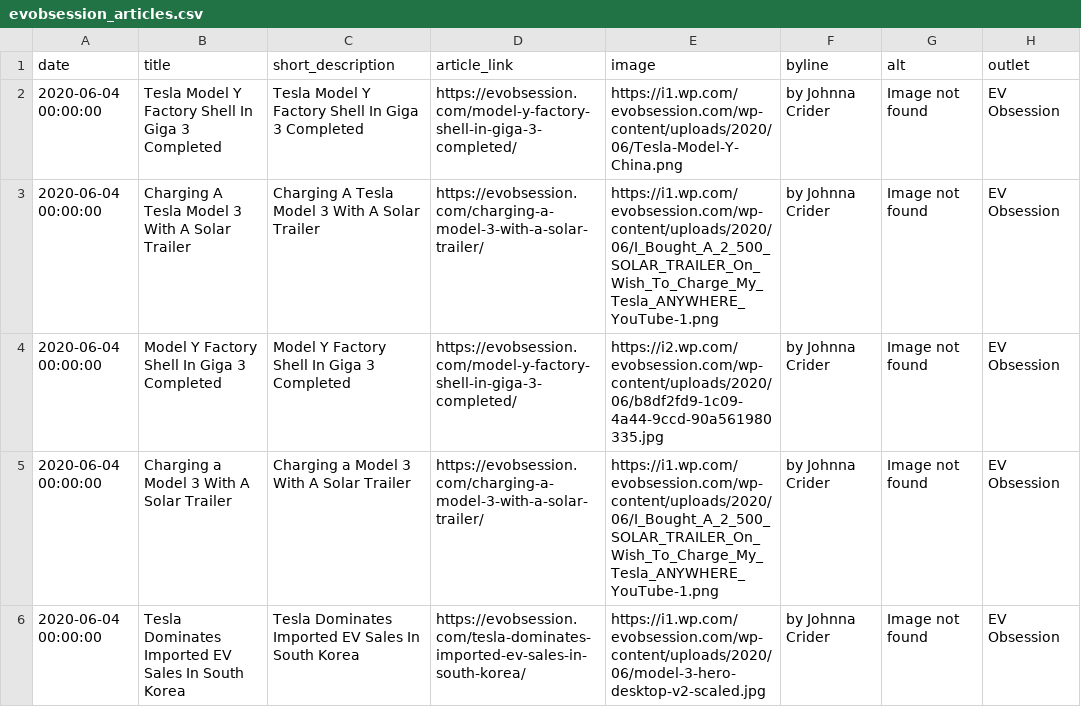
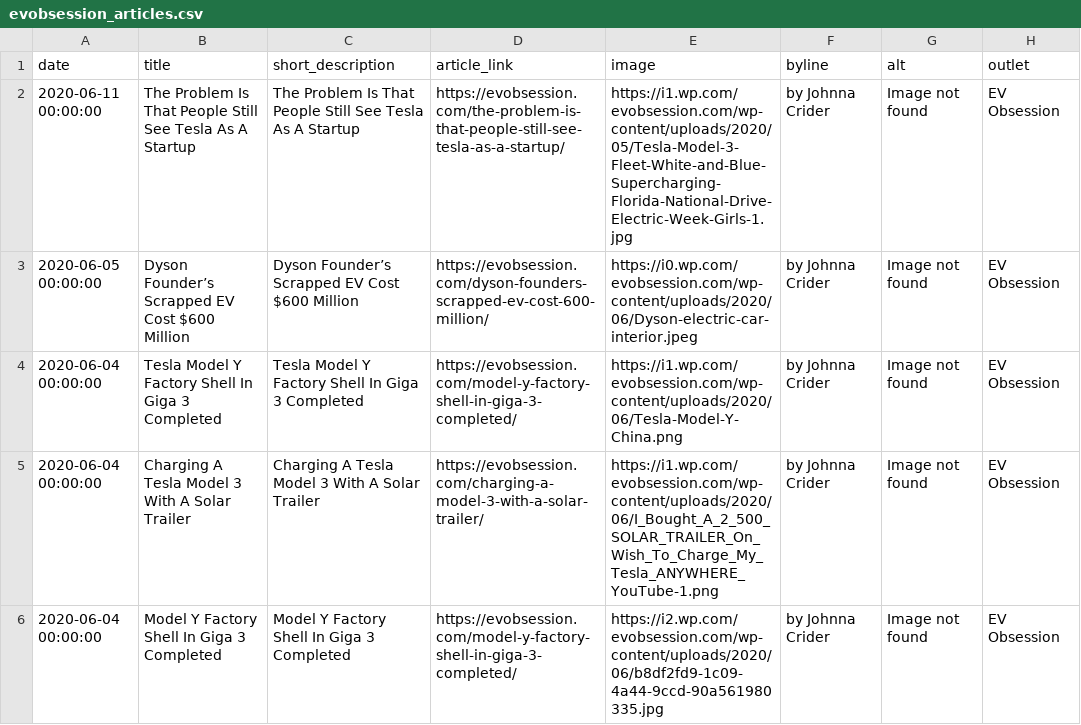
Before and after one commit to John-Silvester/EVNews, a CSV file: evobsession_articles.csv, drawn as a sheet; only a part is shown; the shorter side is filled out with more unchanged rows; the diff names each change by its address in the sheet, - before the commit and + after, or states it on an @@ line.

```diff
--- a/evobsession_articles.csv
+++ b/evobsession_articles.csv
+row 2: 2020-06-11 00:00:00 | The Problem Is That People Still See Tesla As A Startup | The Problem Is That People Still See Tesla As A Startup | https://evobsession.com/the-problem-is-that-people-still-see-tesla-as-a-startup/ | https://i1.wp.com/evobsession.com/wp-content/uploads/2020/05/Tesla-Model-3-Fleet-White-and-Blue-Supercharging-Florida-National-Drive-Electric-Week-Girls-1.jpg | by Johnna Crider | Image not found | EV Obsession
+row 3: 2020-06-05 00:00:00 | Dyson Founder’s Scrapped EV Cost $600 Million | Dyson Founder’s Scrapped EV Cost $600 Million | https://evobsession.com/dyson-founders-scrapped-ev-cost-600-million/ | https://i0.wp.com/evobsession.com/wp-content/uploads/2020/06/Dyson-electric-car-interior.jpeg | by Johnna Crider | Image not found | EV Obsession
```
Also changed, not shown: greencarguide_articles.csv, sitetitles.csv, 19 other files.
